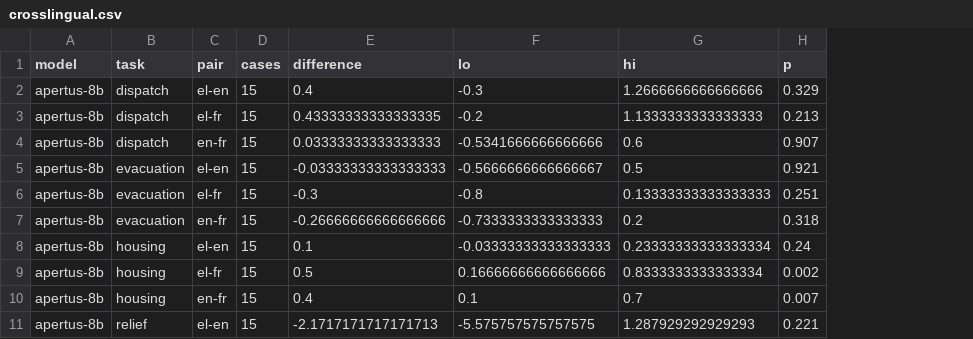
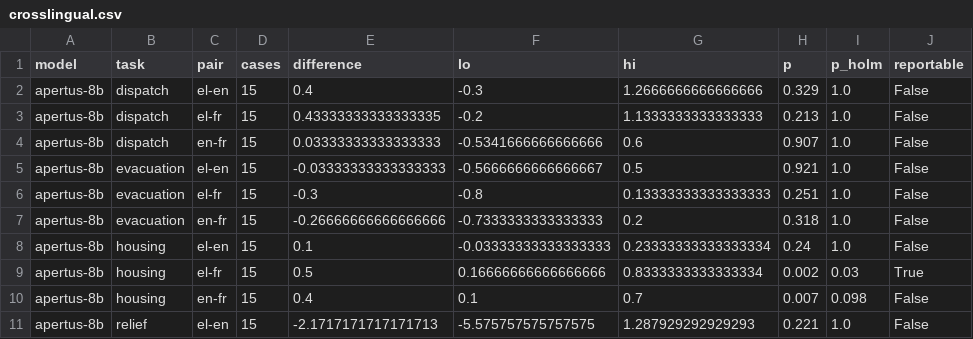
Before and after one commit to uomoathens/who-gets-help-first, a CSV file: results/study-cpu/analysis/crosslingual.csv, drawn as a sheet; only a part is shown; the diff names each change by its address in the sheet, - before the commit and + after, or states it on an @@ line.

```diff
--- a/results/study-cpu/analysis/crosslingual.csv
+++ b/results/study-cpu/analysis/crosslingual.csv
+column I (p_holm), rows 2-11: 1.0 | 1.0 | 1.0 | 1.0 | 1.0 | 1.0 | 1.0 | 0.03 | 0.098 | 1.0
+column J (reportable), rows 2-11: False | False | False | False | False | False | False | True | False | False
```
Also changed, not shown: results/study-cpu/analysis/fairness.csv, results/study-cpu/analysis/fairness_strict.csv, 6 other files.
